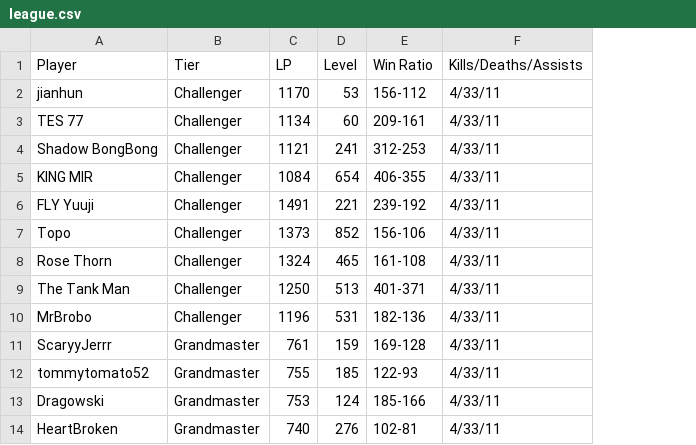
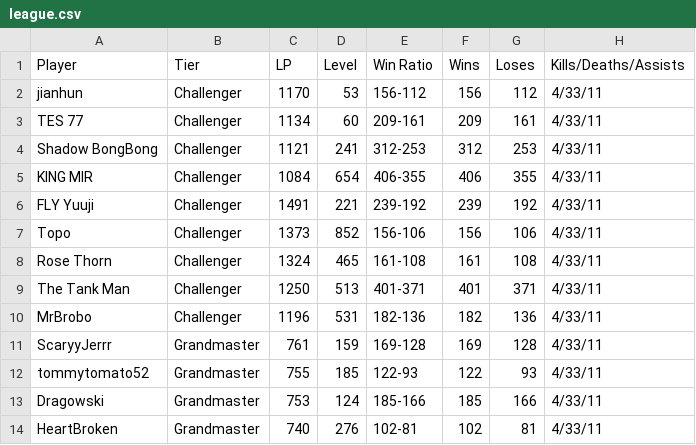
Before and after one commit to qorf/curriculum, a CSV file: Reference/DataScience/Charts (New)/Data/Culture and Entertainment/league.csv, drawn as a sheet; only a part is shown; the diff names each change by its address in the sheet, - before the commit and + after, or states it on an @@ line.

Commit message:
Modified the league dataset

```diff
--- a/Reference/DataScience/Charts (New)/Data/Culture and Entertainment/league.csv
+++ b/Reference/DataScience/Charts (New)/Data/Culture and Entertainment/league.csv
+column F (Wins), rows 2-14: 156 | 209 | 312 | 406 | 239 | 156 | 161 | 401 | 182 | 169 | 122 | 185 | 102
+column G (Loses), rows 2-14: 112 | 161 | 253 | 355 | 192 | 106 | 108 | 371 | 136 | 128 | 93 | 166 | 81
```
